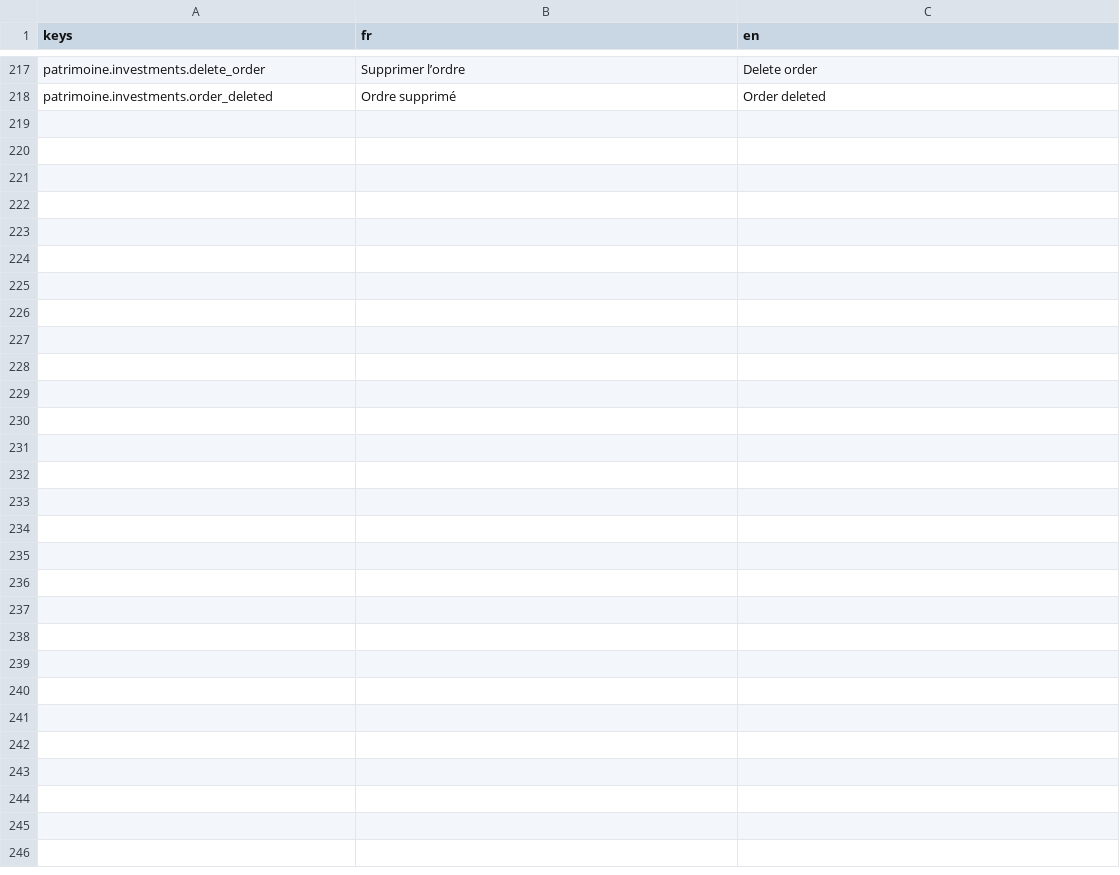
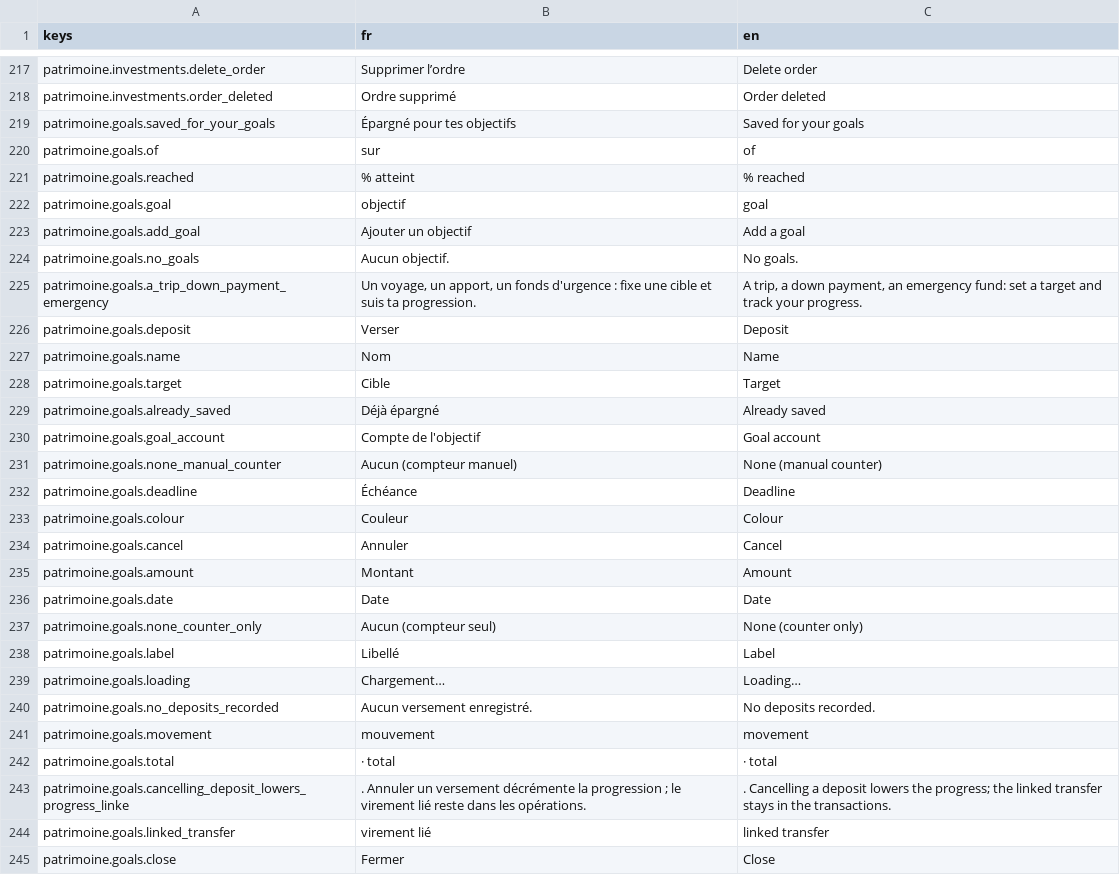
Before and after one commit to me02329/suzanne, a CSV file: frontend/src/i18n/catalogs/patrimoine.csv, drawn as a sheet; only a part is shown, gaps mark what is left out; the diff names each change by its address in the sheet, - before the commit and + after, or states it on an @@ line.

```diff
--- a/frontend/src/i18n/catalogs/patrimoine.csv
+++ b/frontend/src/i18n/catalogs/patrimoine.csv
+row 219: patrimoine.goals.saved_for_your_goals | Épargné pour tes objectifs | Saved for your goals
+row 220: patrimoine.goals.of | sur | of
+row 221: patrimoine.goals.reached | % atteint | % reached
+row 222: patrimoine.goals.goal | objectif | goal
+row 223: patrimoine.goals.add_goal | Ajouter un objectif | Add a goal
+row 224: patrimoine.goals.no_goals | Aucun objectif. | No goals.
+row 225: patrimoine.goals.a_trip_down_payment_emergency | Un voyage, un apport, un fonds d'urgence : fixe une cible et suis ta progression. | A trip, a down payment, an emergency fund: set a target and track your progress.
+row 226: patrimoine.goals.deposit | Verser | Deposit
+row 227: patrimoine.goals.name | Nom | Name
+row 228: patrimoine.goals.target | Cible | Target
+row 229: patrimoine.goals.already_saved | Déjà épargné | Already saved
+row 230: patrimoine.goals.goal_account | Compte de l'objectif | Goal account
+row 231: patrimoine.goals.none_manual_counter | Aucun (compteur manuel) | None (manual counter)
+row 232: patrimoine.goals.deadline | Échéance | Deadline
+row 233: patrimoine.goals.colour | Couleur | Colour
+row 234: patrimoine.goals.cancel | Annuler | Cancel
+row 235: patrimoine.goals.amount | Montant | Amount
+row 236: patrimoine.goals.date | Date | Date
+row 237: patrimoine.goals.none_counter_only | Aucun (compteur seul) | None (counter only)
+row 238: patrimoine.goals.label | Libellé | Label
+row 239: patrimoine.goals.loading | Chargement… | Loading…
+row 240: patrimoine.goals.no_deposits_recorded | Aucun versement enregistré. | No deposits recorded.
+row 241: patrimoine.goals.movement | mouvement | movement
+row 242: patrimoine.goals.total | · total | · total
+row 243: patrimoine.goals.cancelling_deposit_lowers_progress_linke | . Annuler un versement décrémente la progression ; le virement lié reste dans les opérations. | . Cancelling a deposit lowers the progress; the linked transfer stays in the transactions.
+row 244: patrimoine.goals.linked_transfer | virement lié | linked transfer
+row 245: patrimoine.goals.close | Fermer | Close
```
Also changed, not shown: frontend/src/i18n/catalogs/comptes.csv, 5 other files.
